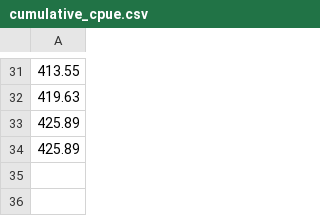
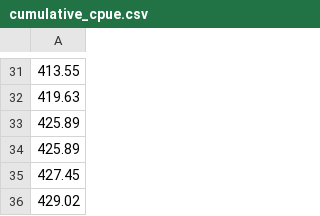
Before and after one commit to amoeba/2018-yukon-forecasting, a CSV file: daily_forecast/cumulative_cpue.csv, drawn as a sheet; only a part is shown, gaps mark what is left out.

```diff
--- a/daily_forecast/cumulative_cpue.csv
+++ b/daily_forecast/cumulative_cpue.csv
@@ -34 +34,3 @@
 425.89
+427.45
+429.02
```
Also changed, not shown: daily_forecast/estimated.csv, 7 other files.
